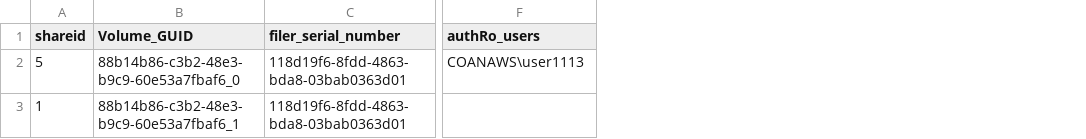
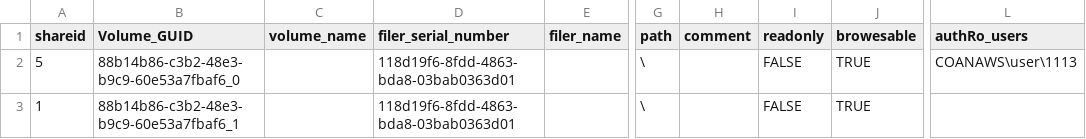
Before and after one commit to nasuni-labs/nasuni-api-utilities, a CSV file: Access_Points/Shares/UpdateSharePermissions-sample.csv, drawn as a sheet; only a part is shown, gaps mark what is left out; addresses are those after the commit; the diff names each change by its address in the sheet, - before the commit and + after, or states it on an @@ line.

Commit message:
Update UpdateSharePermissions-sample.csv
added two missing columns

```diff
--- a/Access_Points/Shares/UpdateSharePermissions-sample.csv
+++ b/Access_Points/Shares/UpdateSharePermissions-sample.csv
+column C (volume_name), empty
+column E (filer_name), empty
+column G (path), rows 2-3: \ | \
+column H (comment), empty
+column I (readonly), rows 2-3: FALSE | FALSE
+column J (browesable), rows 2-3: TRUE | TRUE
-L2 (authRo_users): COANAWS\user1113
+L2 (authRo_users): COANAWS\user\1113
```
